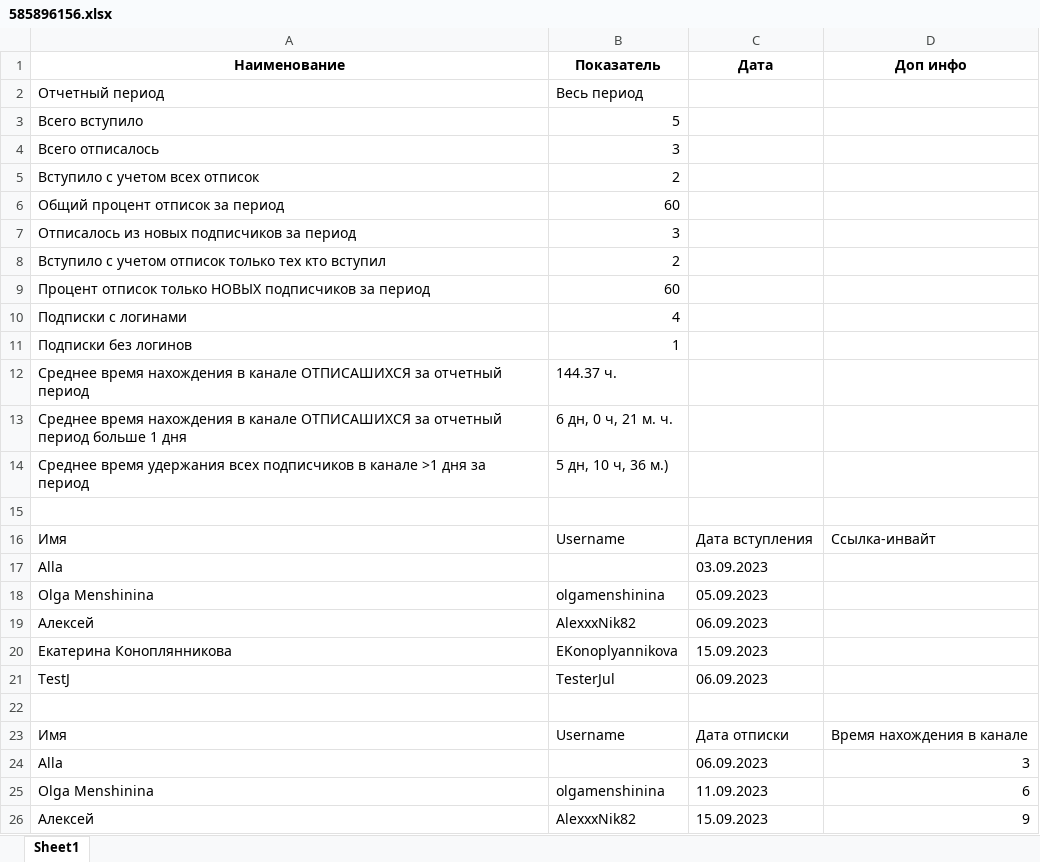
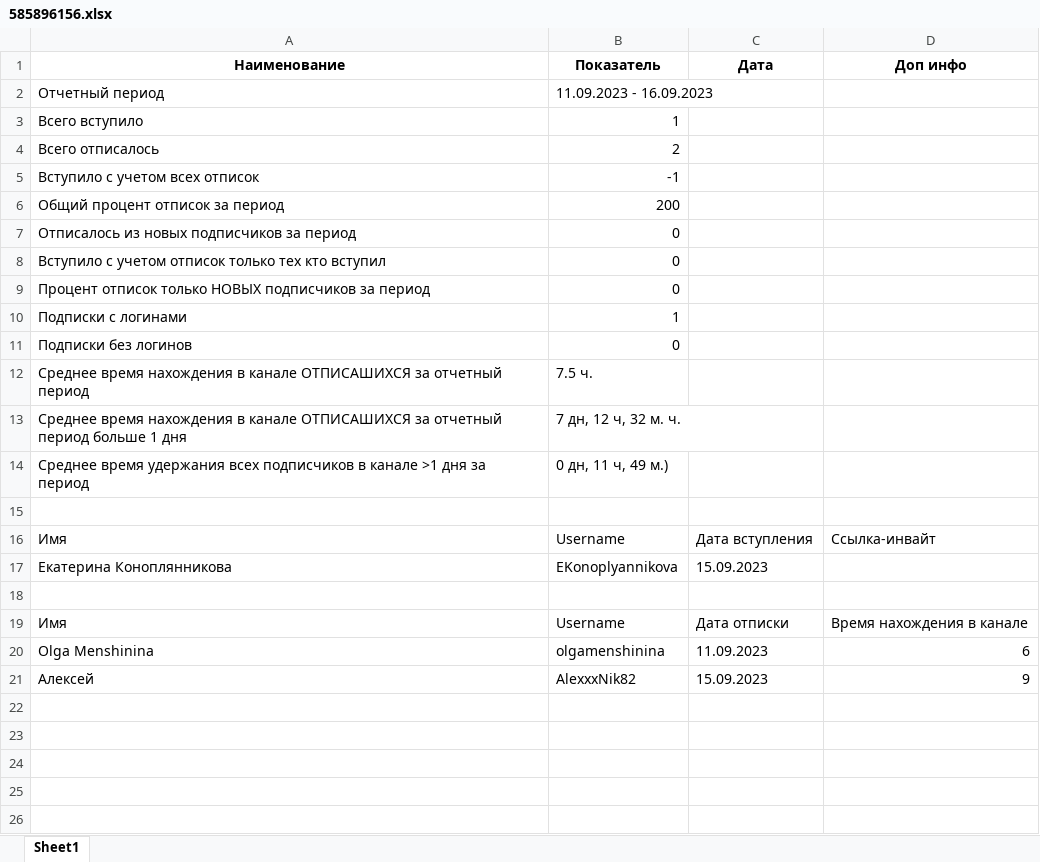
Before and after one commit to Maniackaa/Channel-Statistic-Bot, an Excel workbook: 585896156.xlsx, sheet Sheet1, drawn as a sheet; values as stored, in another font and other column widths than the file's, no borders; the diff names each change by its address in the sheet, - before the commit and + after, or states it on an @@ line.

```diff
--- a/585896156.xlsx (sheet Sheet1)
+++ b/585896156.xlsx (sheet Sheet1)
-B2 (Показатель): Весь период
+B2 (Показатель): 11.09.2023 - 16.09.2023
-B3 (Показатель): 5
+B3 (Показатель): 1
-B4 (Показатель): 3
+B4 (Показатель): 2
-B5 (Показатель): 2
+B5 (Показатель): -1
-B6 (Показатель): 60
+B6 (Показатель): 200
-B7 (Показатель): 3
+B7 (Показатель): 0
-B8 (Показатель): 2
+B8 (Показатель): 0
-B9 (Показатель): 60
+B9 (Показатель): 0
-B10 (Показатель): 4
+B10 (Показатель): 1
-B11 (Показатель): 1
+B11 (Показатель): 0
-B12 (Показатель): 144.37 ч.
+B12 (Показатель): 7.5 ч.
-B13 (Показатель): 6 дн, 0 ч, 21 м. ч.
+B13 (Показатель): 7 дн, 12 ч, 32 м. ч.
-B14 (Показатель): 5 дн, 10 ч, 36 м.)
+B14 (Показатель): 0 дн, 11 ч, 49 м.)
-row 17: Alla |  | 03.09.2023
-row 18: Olga Menshinina | olgamenshinina | 05.09.2023
-row 19: Алексей | AlexxxNik82 | 06.09.2023
-row 21: TestJ | TesterJul | 06.09.2023
-row 24: Alla |  | 06.09.2023 | 3
```
Also changed, not shown: 1 other file.
